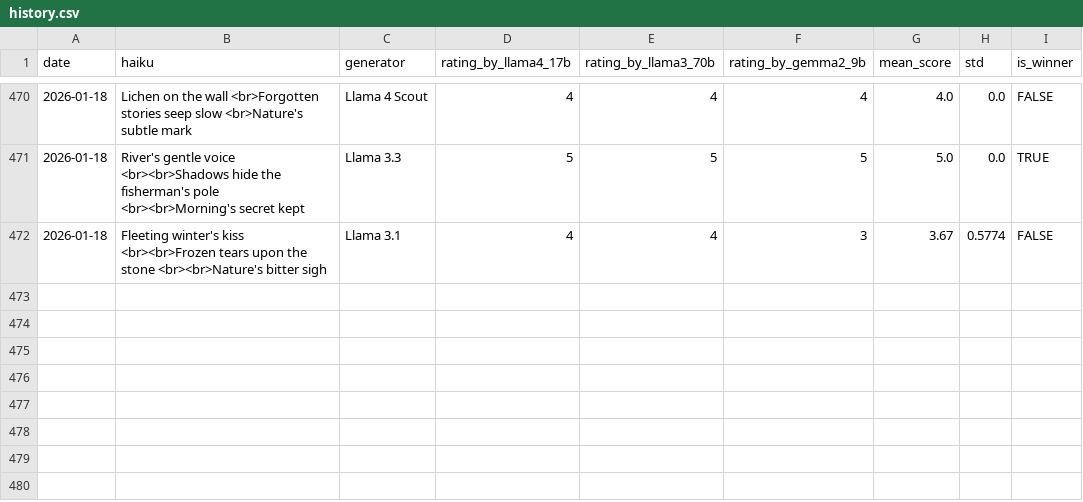
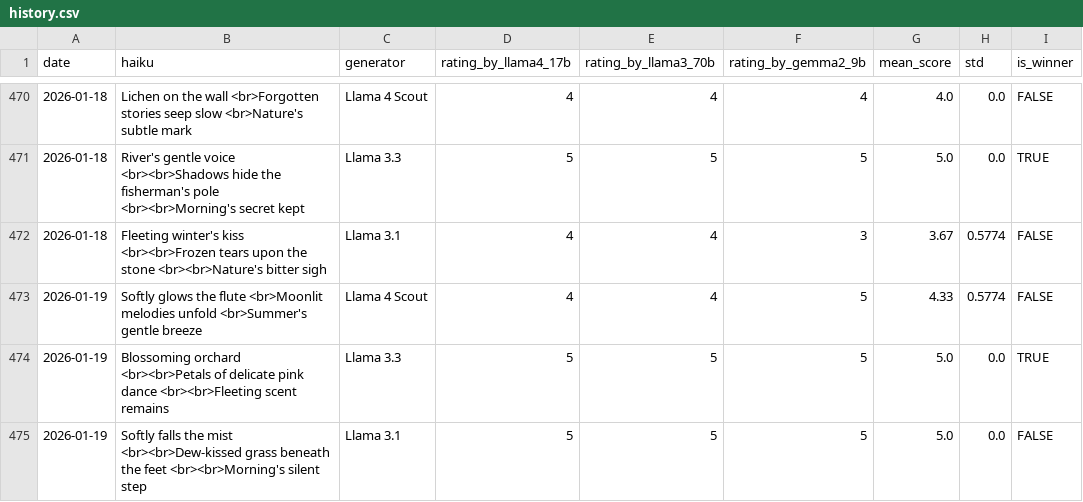
Before and after one commit to abeljohny/abeljohny, a CSV file: assets/history.csv, drawn as a sheet; only a part is shown, gaps mark what is left out; the diff names each change by its address in the sheet, - before the commit and + after, or states it on an @@ line.

```diff
--- a/assets/history.csv
+++ b/assets/history.csv
+row 473: 2026-01-19 | Softly glows the flute <br>Moonlit melodies unfold <br>Summer's gentle breeze | Llama 4 Scout | 4 | 4 | 5 | 4.33 | 0.5774 | FALSE
+row 474: 2026-01-19 | Blossoming orchard <br><br>Petals of delicate pink dance <br><br>Fleeting scent remains | Llama 3.3 | 5 | 5 | 5 | 5.0 | 0.0 | TRUE
+row 475: 2026-01-19 | Softly falls the mist <br><br>Dew-kissed grass beneath the feet <br><br>Morning's silent step | Llama 3.1 | 5 | 5 | 5 | 5.0 | 0.0 | FALSE
```
Also changed, not shown: 2 other files.
